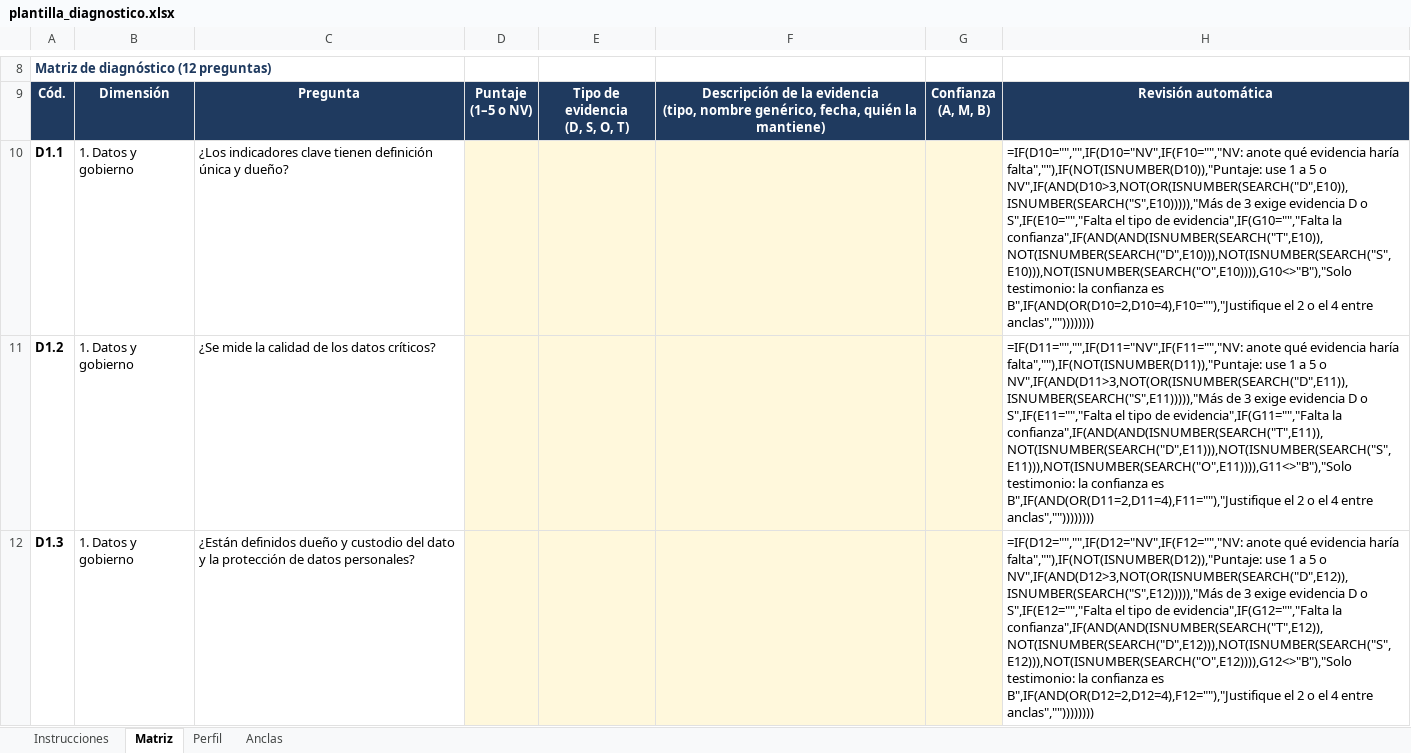
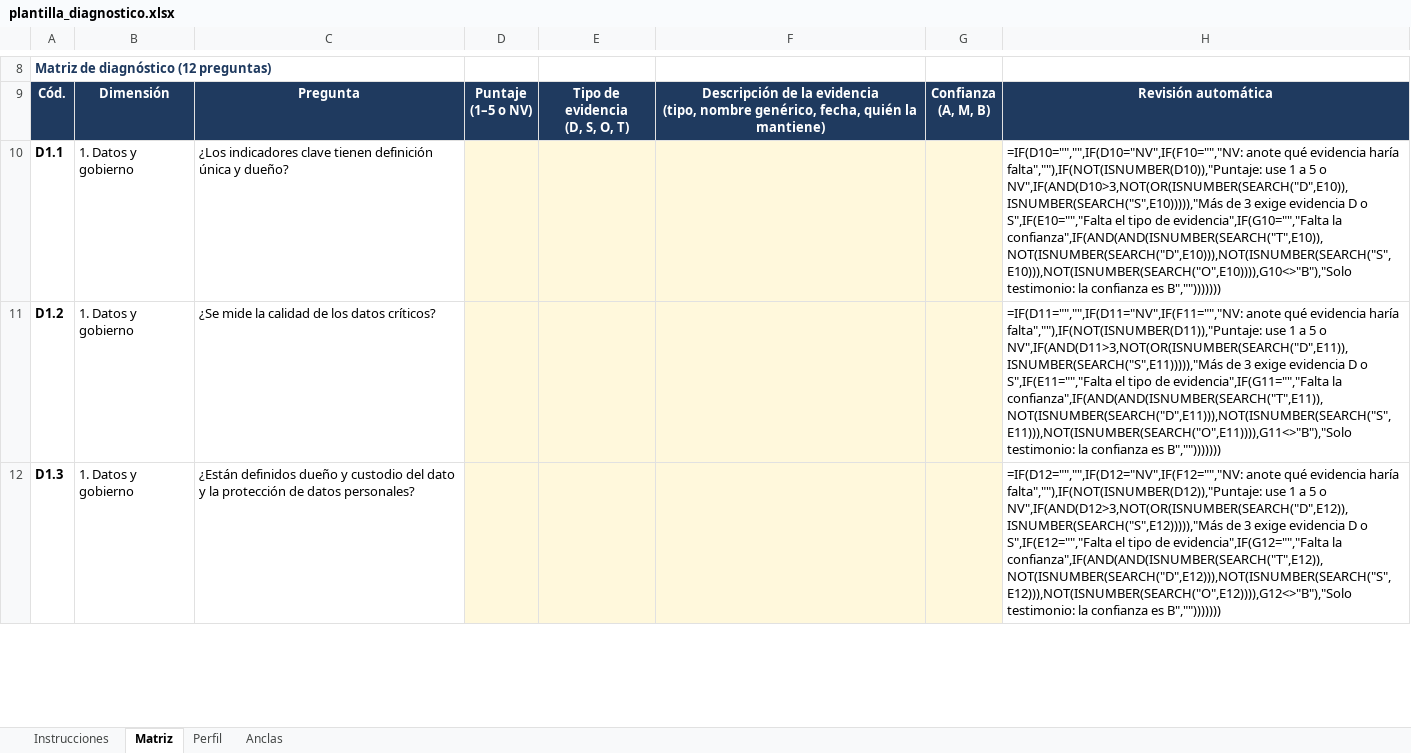
Before and after one commit to acubillosde/bi-control-organizacional-estudiantes, an Excel workbook: unidad-1/actividad_madurez_bi/plantilla_diagnostico.xlsx, sheet Matriz, drawn as a sheet; only a part is shown, gaps mark what is left out; values as stored, in another font and other column widths than the file's, no borders; formulas without a stored value are shown as written; conditional formats not drawn; the diff covers the shown part only; the diff names each change by its address in the sheet, - before the commit and + after, or states it on an @@ line.

```diff
--- a/unidad-1/actividad_madurez_bi/plantilla_diagnostico.xlsx (sheet Matriz)
+++ b/unidad-1/actividad_madurez_bi/plantilla_diagnostico.xlsx (sheet Matriz)
-H10: …confianza es B",IF(AND(OR(D10=2,D10=4),F10=""),"Justifique el 2 o el 4 entre anclas",""))))))))
+H10: …confianza es B","")))))))
-H11: …confianza es B",IF(AND(OR(D11=2,D11=4),F11=""),"Justifique el 2 o el 4 entre anclas",""))))))))
+H11: …confianza es B","")))))))
-H12: …confianza es B",IF(AND(OR(D12=2,D12=4),F12=""),"Justifique el 2 o el 4 entre anclas",""))))))))
+H12: …confianza es B","")))))))
```
Also changed, not shown: 9 edited cells elsewhere in this sheet, sheet Anclas, sheet Instrucciones, unidad-1/actividad_madurez_bi/plantilla_diagnostico_rapido.xlsx, 9 other files.
